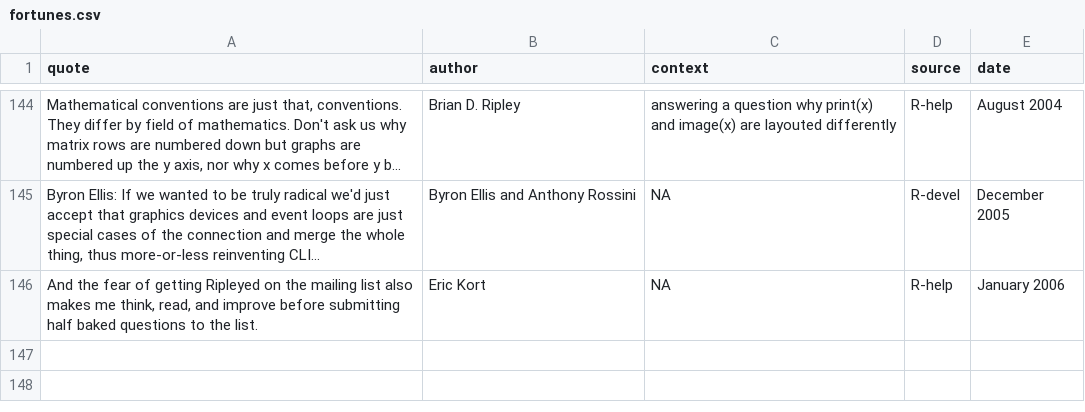
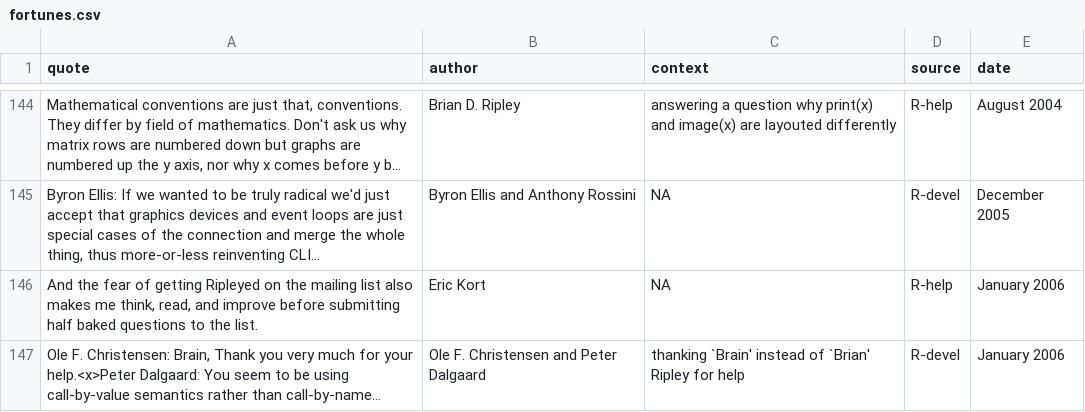
Before and after one commit to r-forge/fortunes, a CSV file: trunk/inst/fortunes/fortunes.csv, drawn as a sheet; only a part is shown, gaps mark what is left out; long unchanged cells end in …; the diff names each change by its address in the sheet, - before the commit and + after, or states it on an @@ line.

Commit message:
Ole F. Christensen thanking *Brain* Ripley for help
git-svn-id: svn://svn.r-forge.r-project.org/svnroot/fortunes@151 edb9625f-4e0d-4859-8d74-9fd3b1da38cb

```diff
--- a/trunk/inst/fortunes/fortunes.csv
+++ b/trunk/inst/fortunes/fortunes.csv
+row 147: Ole F. Christensen: Brain, Thank you very much for your help.<x>Peter Dalgaard: You seem to be using call-by-value semantics rather than call-by-name... | Ole F. Christensen and Peter Dalgaard | thanking `Brain' instead of `Brian' Ripley for help | R-devel | January 2006
```
